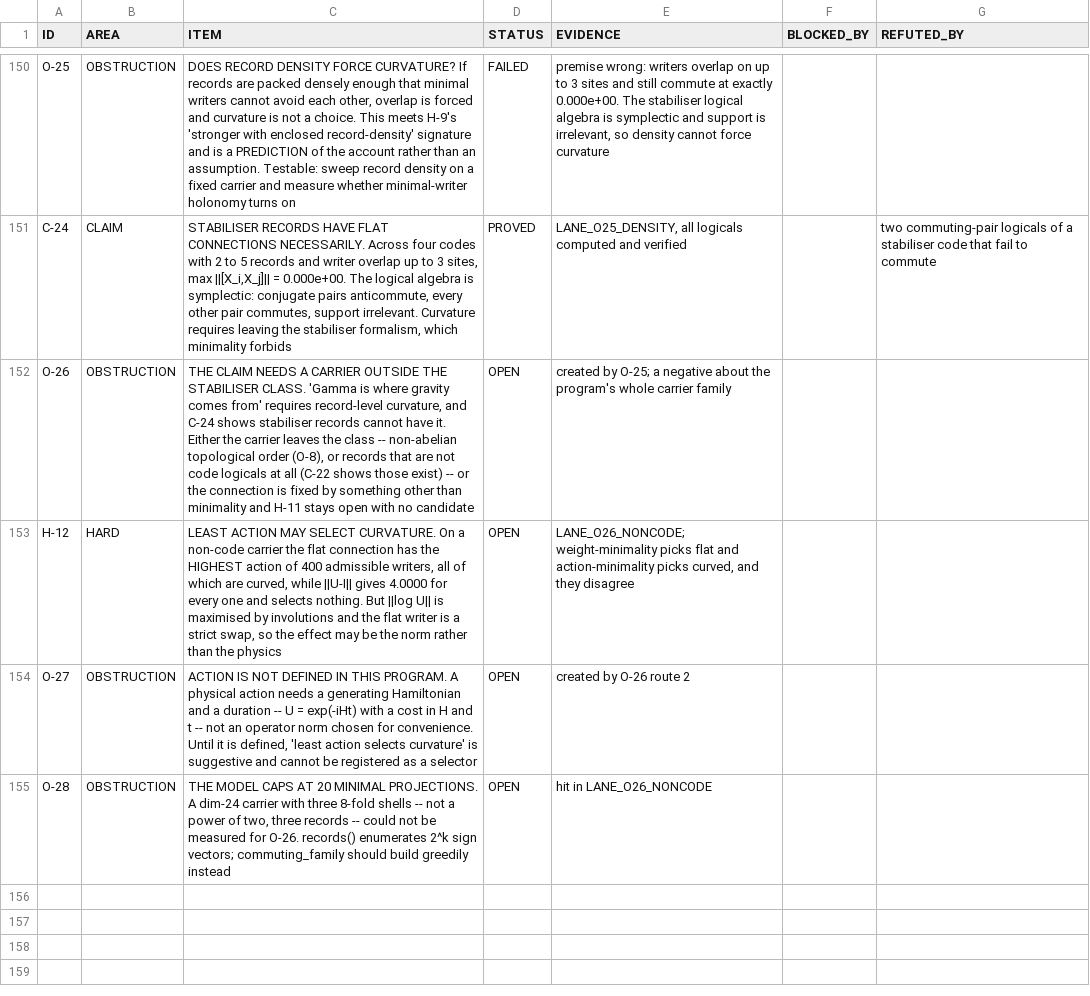
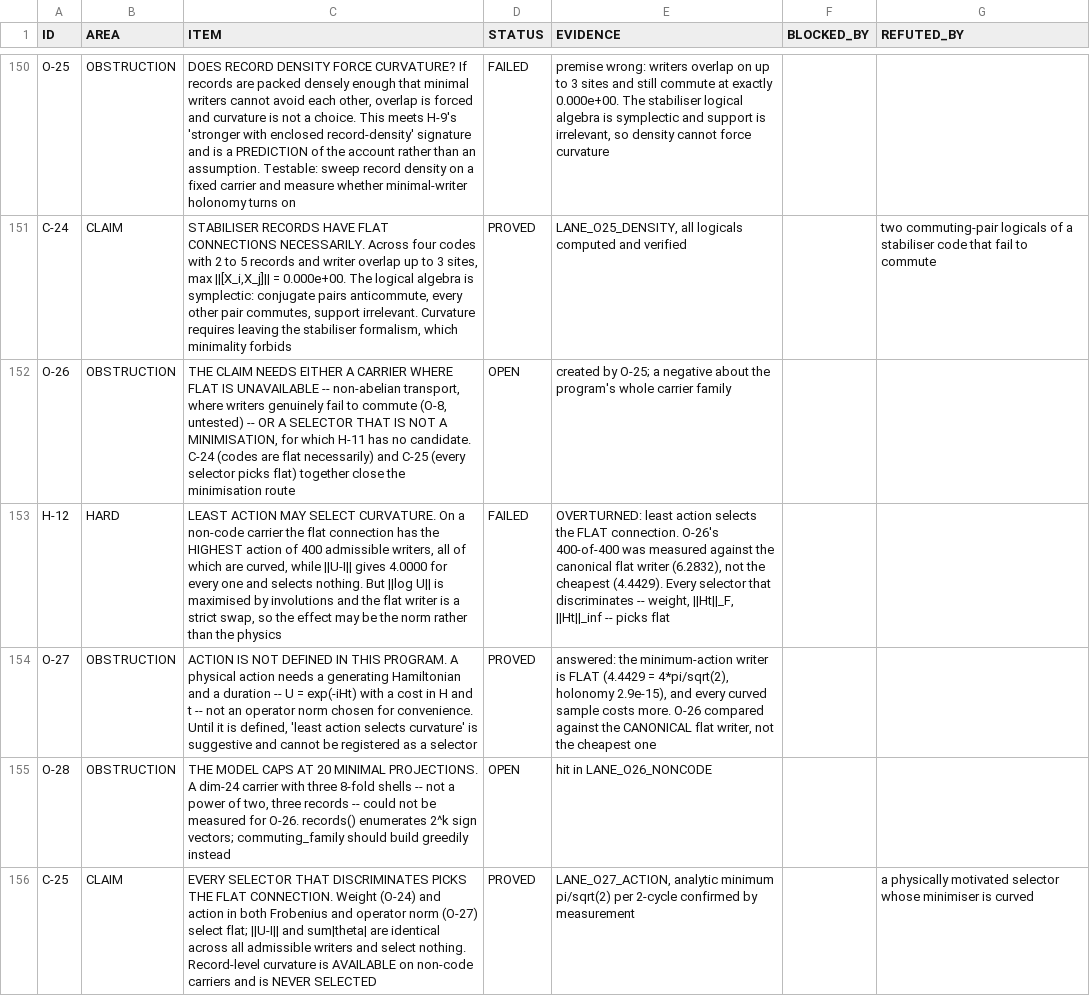
Before and after one commit to gravacle/where-atoms-come-from, a TSV file: ledger/status_ledger.tsv, drawn as a sheet; only a part is shown, gaps mark what is left out; the diff names each change by its address in the sheet, - before the commit and + after, or states it on an @@ line.

```diff
--- a/ledger/status_ledger.tsv
+++ b/ledger/status_ledger.tsv
-C152 (ITEM): …CLAIM NEEDS A CARRIER OUTSIDE THE STABILISER CLASS. 'Gamma is where gravity comes from' requires record-level curvature, and C-24 shows stabiliser records cannot have it. Either the carrier leaves the class -- non-abelian topological order (O-8), or records that are not code logicals at all (C-22 shows those exist) -- or the connection is fixed by something other than minimality and H-11 stays open with no candidate
+C152 (ITEM): …CLAIM NEEDS EITHER A CARRIER WHERE FLAT IS UNAVAILABLE -- non-abelian transport, where writers genuinely fail to commute (O-8, untested) -- OR A SELECTOR THAT IS NOT A MINIMISATION, for which H-11 has no candidate. C-24 (codes are flat necessarily) and C-25 (every selector picks flat) together close the minimisation route
-D153 (STATUS): OPEN
+D153 (STATUS): FAILED
-E153 (EVIDENCE): LANE_O26_NONCODE; weight-minimality picks flat and action-minimality picks curved, and they disagree
+E153 (EVIDENCE): OVERTURNED: least action selects the FLAT connection. O-26's 400-of-400 was measured against the canonical flat writer (6.2832), not the cheapest (4.4429). Every selector that discriminates -- weight, ||Ht||_F, ||Ht||_inf -- picks flat
-D154 (STATUS): OPEN
+D154 (STATUS): PROVED
-E154 (EVIDENCE): created by O-26 route 2
+E154 (EVIDENCE): answered: the minimum-action writer is FLAT (4.4429 = 4*pi/sqrt(2), holonomy 2.9e-15), and every curved sample costs more. O-26 compared against the CANONICAL flat writer, not the cheapest one
+row 156: C-25 | CLAIM | EVERY SELECTOR THAT DISCRIMINATES PICKS THE FLAT CONNECTION. Weight (O-24) and action in both Frobenius and operator norm (O-27) select flat; ||U-I|| and sum|theta| are identical across all admissible writers and select nothing. Record-level curvature is AVAILABLE on non-code carriers and is NEVER SELECTED | PROVED | LANE_O27_ACTION, analytic minimum pi/sqrt(2) per 2-cycle confirmed by measurement |  | a physically motivated selector whose minimiser is curved
```
Also changed, not shown: 10 other files.
